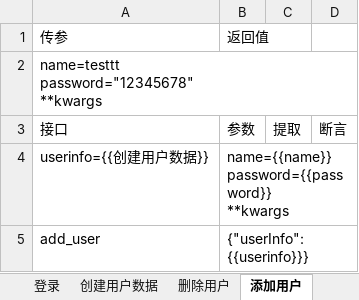
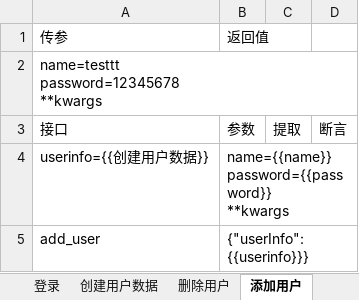
Before and after one commit to yayjxb/jxb-api, an Excel workbook: keywords/keywords.xlsx, sheet 添加用户, drawn as a sheet; values as stored, in another font and other column widths than the file's, no borders; ↵ is a line break in a cell; the diff names each change by its address in the sheet, - before the commit and + after, or states it on an @@ line.

```diff
--- a/keywords/keywords.xlsx (sheet 添加用户)
+++ b/keywords/keywords.xlsx (sheet 添加用户)
-A2: name=testtt ↵ password="12345678" ↵ **kwargs
+A2: name=testtt ↵ password=12345678 ↵ **kwargs
```
Also changed, not shown: sheet 创建用户数据.
